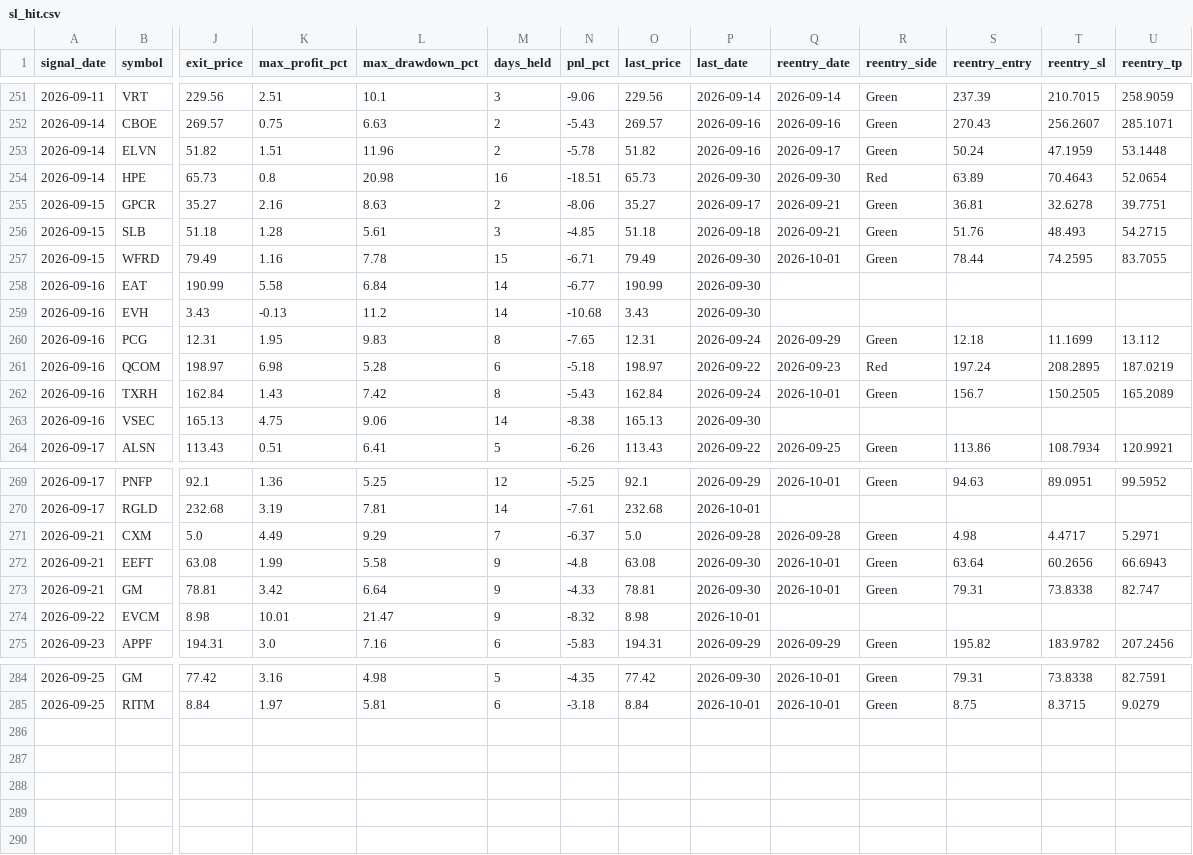
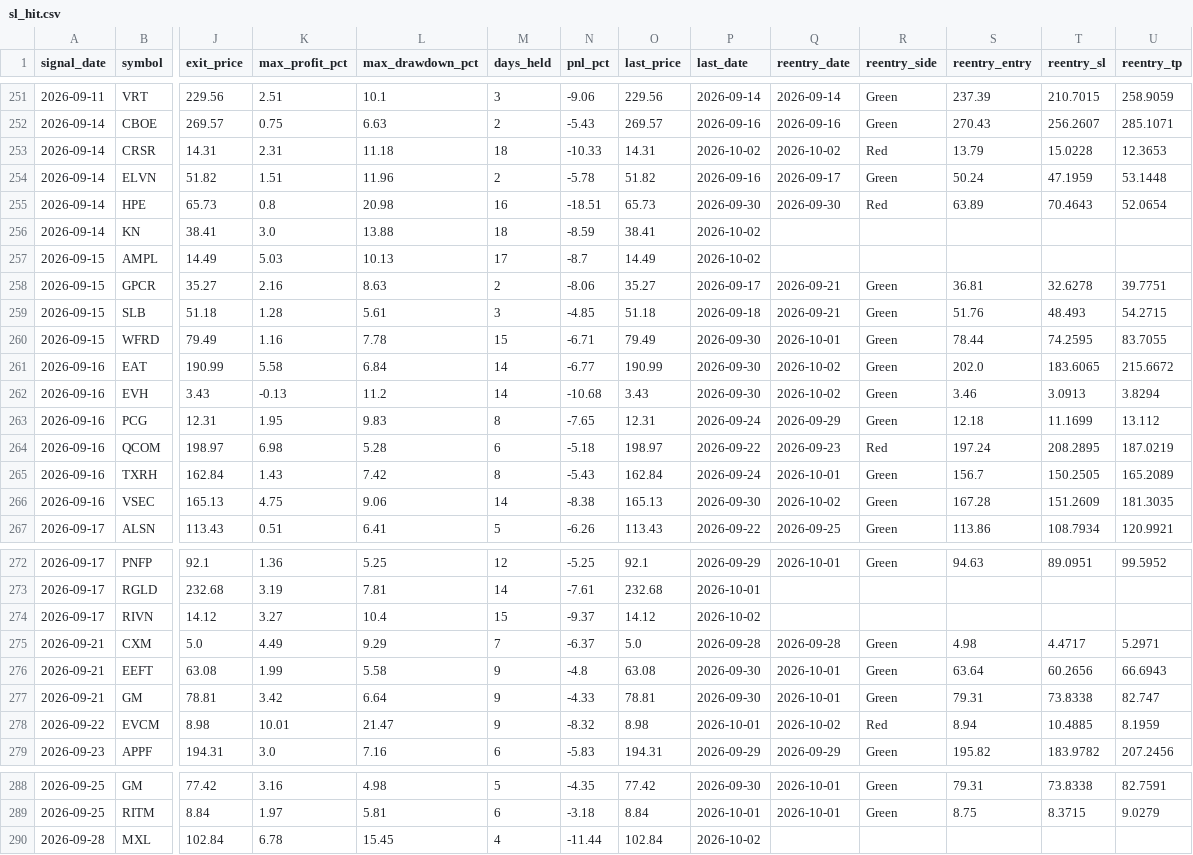
Before and after one commit to faizjio7011-code/checking-trade-signals, a CSV file: report/sl_hit.csv, drawn as a sheet; only a part is shown, gaps mark what is left out; addresses are those after the commit; rows hold the shown columns only; the diff names each change by its address in the sheet, - before the commit and + after, or states it on an @@ line.

```diff
--- a/report/sl_hit.csv
+++ b/report/sl_hit.csv
+row 253: 2026-09-14 | CRSR | 14.31 | 2.31 | 11.18 | 18 | -10.33 | 14.31 | 2026-10-02 | 2026-10-02 | Red | 13.79 | 15.0228 | 12.3653
+row 256: 2026-09-14 | KN | 38.41 | 3.0 | 13.88 | 18 | -8.59 | 38.41 | 2026-10-02
+row 257: 2026-09-15 | AMPL | 14.49 | 5.03 | 10.13 | 17 | -8.7 | 14.49 | 2026-10-02
-Q261:Q262 (reentry_date): (empty)
+Q261:Q262 (reentry_date): 2026-10-02
-R261:R262 (reentry_side): (empty)
+R261:R262 (reentry_side): Green
-S261 (reentry_entry): (empty)
+S261 (reentry_entry): 202.0
-T261 (reentry_sl): (empty)
+T261 (reentry_sl): 183.6065
-U261 (reentry_tp): (empty)
+U261 (reentry_tp): 215.6672
-S262 (reentry_entry): (empty)
+S262 (reentry_entry): 3.46
-T262 (reentry_sl): (empty)
+T262 (reentry_sl): 3.0913
-U262 (reentry_tp): (empty)
+U262 (reentry_tp): 3.8294
-Q266 (reentry_date): (empty)
+Q266 (reentry_date): 2026-10-02
-R266 (reentry_side): (empty)
+R266 (reentry_side): Green
-S266 (reentry_entry): (empty)
+S266 (reentry_entry): 167.28
-T266 (reentry_sl): (empty)
+T266 (reentry_sl): 151.2609
-U266 (reentry_tp): (empty)
+U266 (reentry_tp): 181.3035
+row 274: 2026-09-17 | RIVN | 14.12 | 3.27 | 10.4 | 15 | -9.37 | 14.12 | 2026-10-02
-Q278 (reentry_date): (empty)
+Q278 (reentry_date): 2026-10-02
-R278 (reentry_side): (empty)
+R278 (reentry_side): Red
-S278 (reentry_entry): (empty)
+S278 (reentry_entry): 8.94
-T278 (reentry_sl): (empty)
+T278 (reentry_sl): 10.4885
-U278 (reentry_tp): (empty)
+U278 (reentry_tp): 8.1959
+row 290: 2026-09-28 | MXL | 102.84 | 6.78 | 15.45 | 4 | -11.44 | 102.84 | 2026-10-02
```
Also changed, not shown: report/reentry.csv, report/trade_performance.csv, 7 other files.
